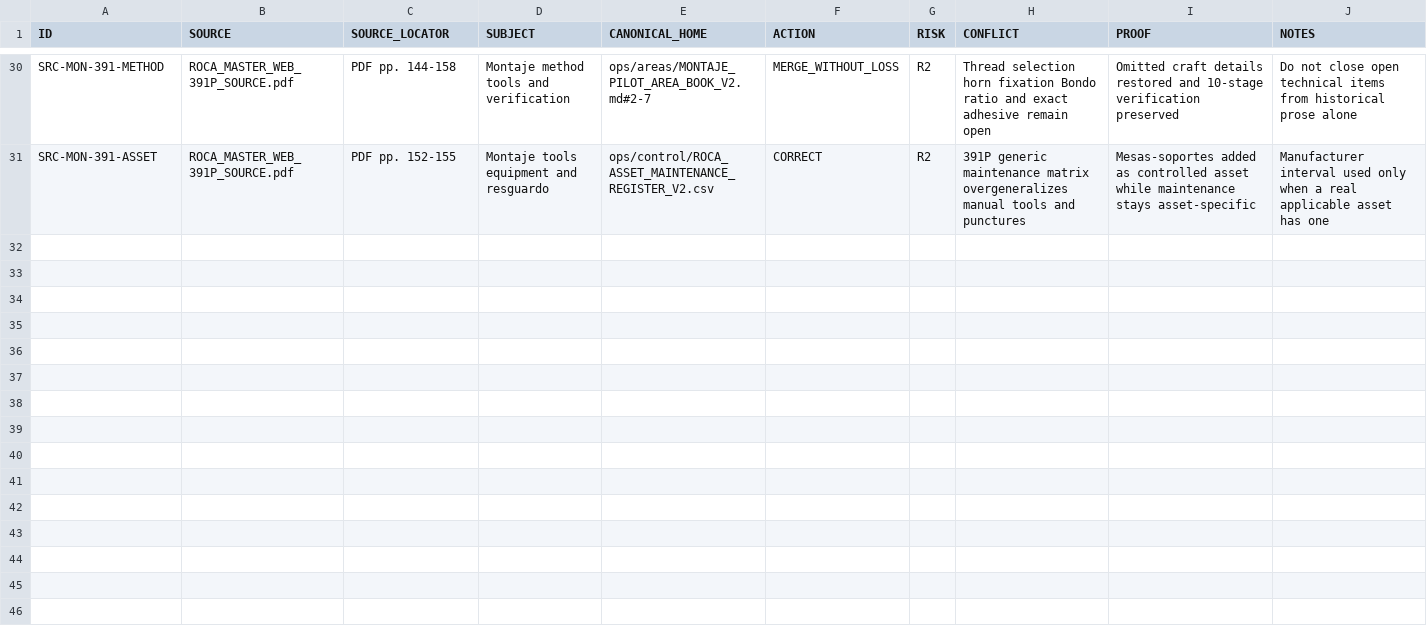
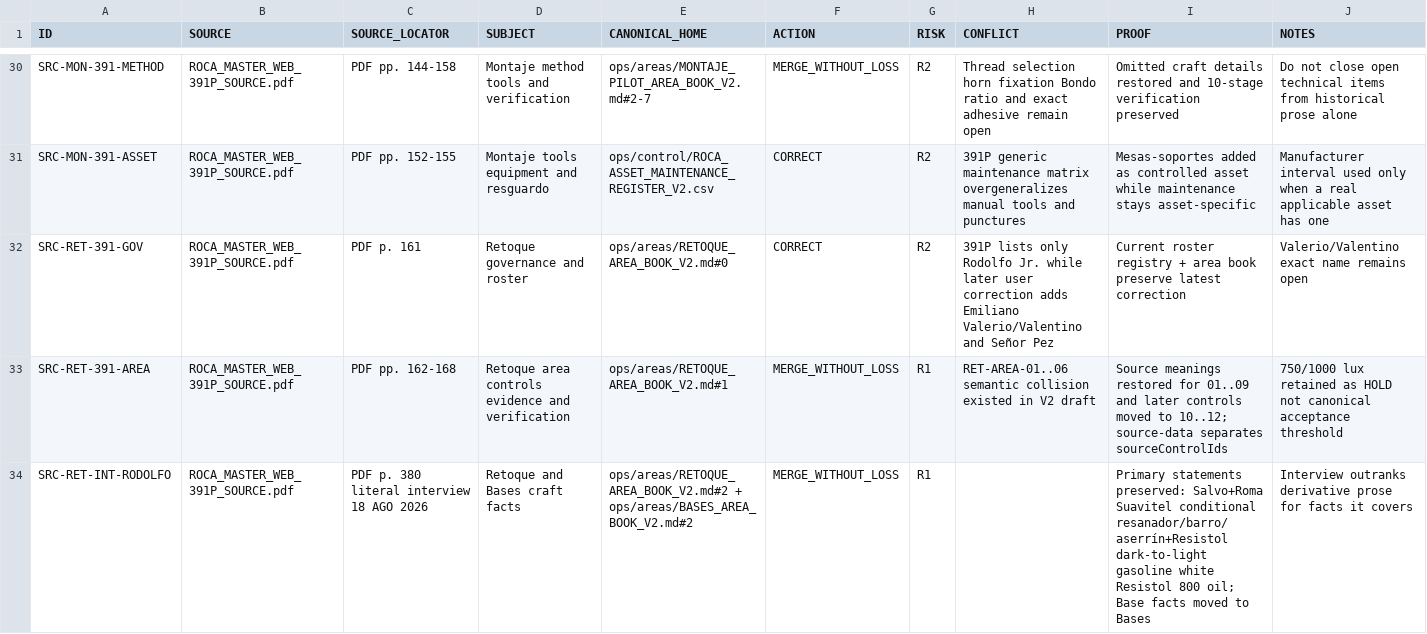
Before and after one commit to romerobarcenabraulio-hash/ROCA-TAX, a CSV file: ops/control/ROCA_INTEGRATION_LEDGER_V2.csv, drawn as a sheet; only a part is shown, gaps mark what is left out; the diff covers the shown part only.

Commit message:
Trace Retoque recovery and Base moves

```diff
--- a/ops/control/ROCA_INTEGRATION_LEDGER_V2.csv
+++ b/ops/control/ROCA_INTEGRATION_LEDGER_V2.csv
@@ -31 +31,4 @@ SRC-MON-391-METHOD,ROCA_MASTER_WEB_391P_SOURCE.pdf,PDF pp. 144-158,Montaje metho
 SRC-MON-391-ASSET,ROCA_MASTER_WEB_391P_SOURCE.pdf,PDF pp. 152-155,Montaje tools equipment and resguardo,ops/control/ROCA_ASSET_MAINTENANCE_REGISTER_V2.csv,CORRECT,R2,391P generic maintenance matrix overgeneralizes manual tools and punctures,Mesas-soportes added as controlled asset while maintenance stays asset-specific,Manufacturer interval used only when a real applicable asset has one
+SRC-RET-391-GOV,ROCA_MASTER_WEB_391P_SOURCE.pdf,PDF p. 161,Retoque governance and roster,ops/areas/RETOQUE_AREA_BOOK_V2.md#0,CORRECT,R2,391P lists only Rodolfo Jr. while later user correction adds Emiliano Valerio/Valentino and Señor Pez,Current roster registry + area book preserve latest correction,Valerio/Valentino exact name remains open
+SRC-RET-391-AREA,ROCA_MASTER_WEB_391P_SOURCE.pdf,PDF pp. 162-168,Retoque area controls evidence and verification,ops/areas/RETOQUE_AREA_BOOK_V2.md#1,MERGE_WITHOUT_LOSS,R1,RET-AREA-01..06 semantic collision existed in V2 draft,Source meanings restored for 01..09 and later controls moved to 10..12; source-data separates sourceControlIds,750/1000 lux retained as HOLD not canonical acceptance threshold
+SRC-RET-INT-RODOLFO,ROCA_MASTER_WEB_391P_SOURCE.pdf,PDF p. 380 literal interview 18 AGO 2026,Retoque and Bases craft facts,ops/areas/RETOQUE_AREA_BOOK_V2.md#2 + ops/areas/BASES_AREA_BOOK_V2.md#2,MERGE_WITHOUT_LOSS,R1,,Primary statements preserved: Salvo+Roma Suavitel conditional resanador/barro/aserrín+Resistol dark-to-light gasoline white Resistol 800 oil; Base facts moved to Bases,Interview outranks derivative prose for facts it covers
```
Also changed, not shown: 3 added rows elsewhere in this file.
